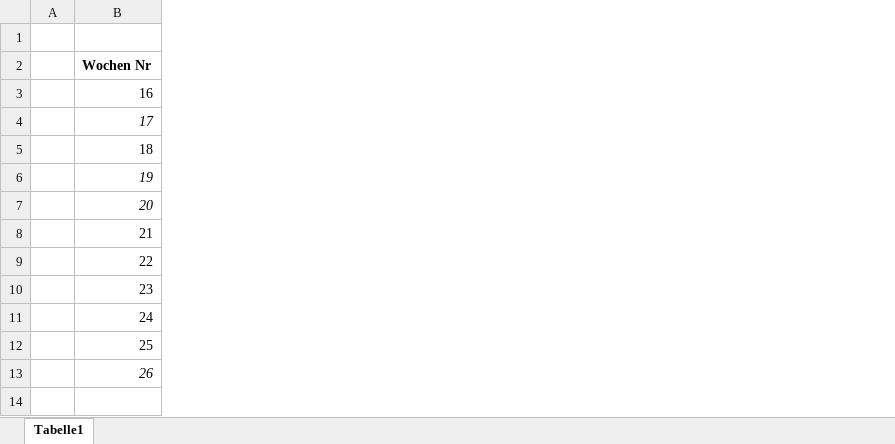
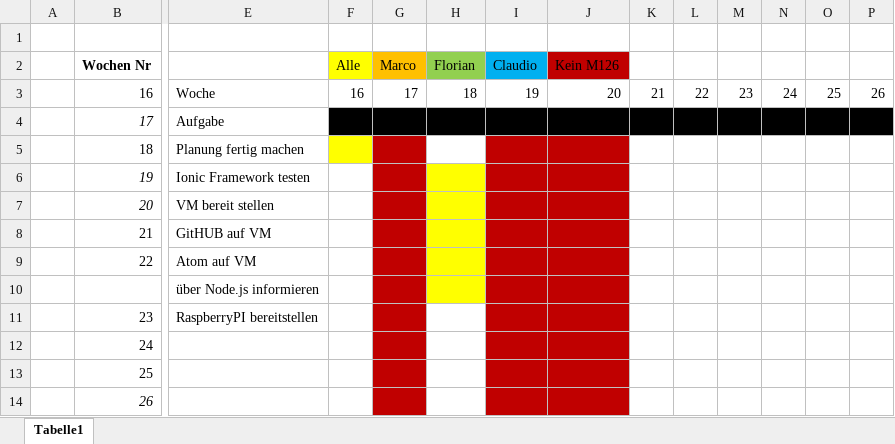
Before and after one commit to RocketTeeWars/rocket, an Excel workbook: doc/Zeitplanung.xlsx, sheet Tabelle1, drawn as a sheet; only a part is shown, gaps mark what is left out; values as stored, in another font and other column widths than the file's, no borders; rows hold the shown columns only; the diff covers the shown part only; the diff names each change by its address in the sheet, - before the commit and + after, or states it on an @@ line.

Commit message:
Zeitplanung grafische Darstellung

```diff
--- a/doc/Zeitplanung.xlsx (sheet Tabelle1)
+++ b/doc/Zeitplanung.xlsx (sheet Tabelle1)
+column E, rows 3-9: Woche | Aufgabe | Planung fertig machen | Ionic Framework testen | VM bereit stellen | GitHUB auf VM | Atom auf VM; row 11: RaspberryPI bereitstellen
+column F (Alle), row 3: 16
+column G (Marco), row 3: 17
+column H (Florian), row 3: 18
+column I (Claudio), row 3: 19
+column J (Kein M126), row 3: 20
+column K, row 3: 21
+column L, row 3: 22
+column M, row 3: 23
+column N, row 3: 24
+column O, row 3: 25
+column P, row 3: 26
+row 10:  |  | über Node.js informieren
```
Also changed, not shown: 1 added column elsewhere in this sheet.
